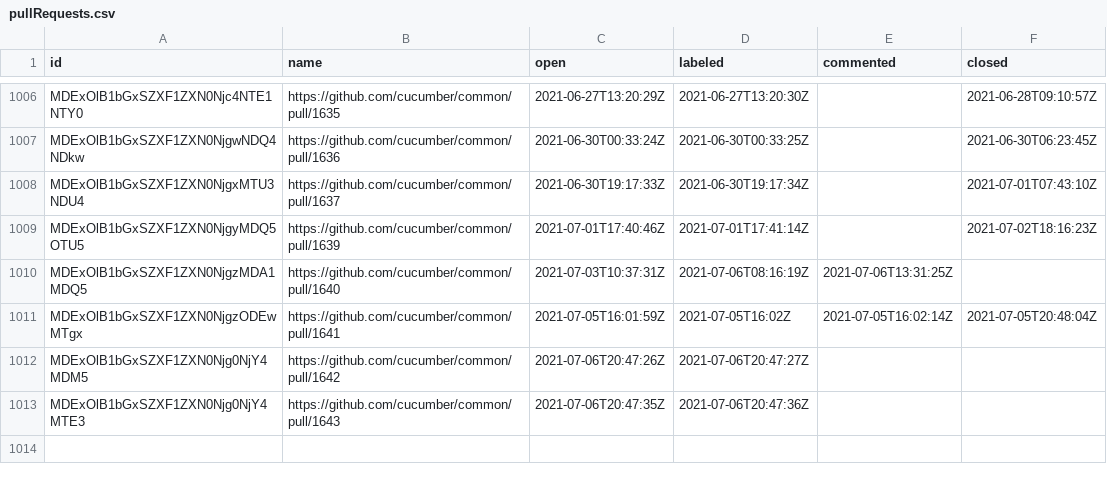
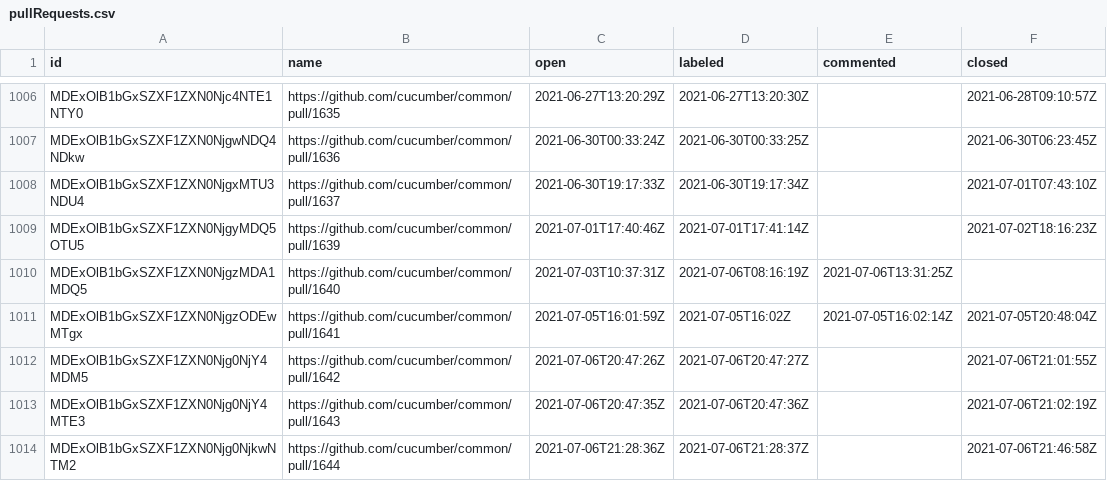
Before and after one commit to cucumber/oselvar-github-metrics, a CSV file: data/cucumber/common/pullRequests.csv, drawn as a sheet; only a part is shown, gaps mark what is left out.

```diff
--- a/data/cucumber/common/pullRequests.csv
+++ b/data/cucumber/common/pullRequests.csv
@@ -1011,3 +1011,4 @@ MDExOlB1bGxSZXF1ZXN0NjgzMDA1MDQ5,https://github.com/cucumber/common/pull/1640,20
 MDExOlB1bGxSZXF1ZXN0NjgzODEwMTgx,https://github.com/cucumber/common/pull/1641,2021-07-05T16:01:59Z,2021-07-05T16:02Z,2021-07-05T16:02:14Z,2021-07-05T20:48:04Z
-MDExOlB1bGxSZXF1ZXN0Njg0NjY4MDM5,https://github.com/cucumber/common/pull/1642,2021-07-06T20:47:26Z,2021-07-06T20:47:27Z,,
-MDExOlB1bGxSZXF1ZXN0Njg0NjY4MTE3,https://github.com/cucumber/common/pull/1643,2021-07-06T20:47:35Z,2021-07-06T20:47:36Z,,
+MDExOlB1bGxSZXF1ZXN0Njg0NjY4MDM5,https://github.com/cucumber/common/pull/1642,2021-07-06T20:47:26Z,2021-07-06T20:47:27Z,,2021-07-06T21:01:55Z
+MDExOlB1bGxSZXF1ZXN0Njg0NjY4MTE3,https://github.com/cucumber/common/pull/1643,2021-07-06T20:47:35Z,2021-07-06T20:47:36Z,,2021-07-06T21:02:19Z
+MDExOlB1bGxSZXF1ZXN0Njg0NjkwNTM2,https://github.com/cucumber/common/pull/1644,2021-07-06T21:28:36Z,2021-07-06T21:28:37Z,,2021-07-06T21:46:58Z
```
